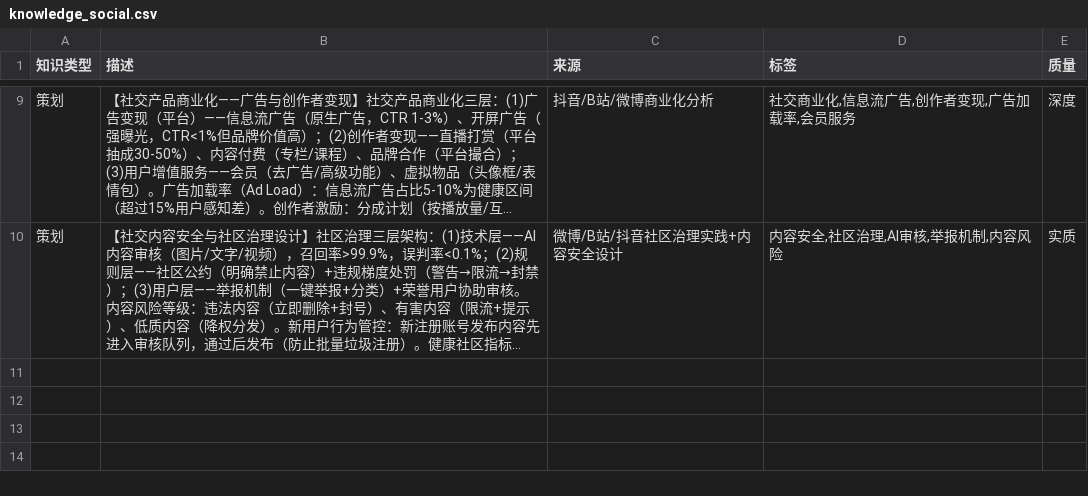
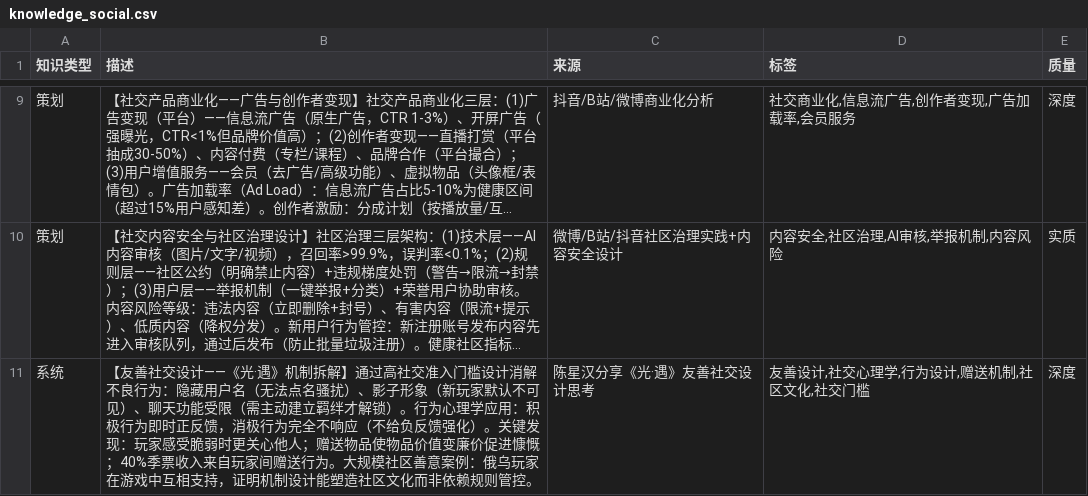
Before and after one commit to welflau/G_DesignKnowledge, a CSV file: planning/apps/social/knowledge_social.csv, drawn as a sheet; only a part is shown, gaps mark what is left out; long unchanged cells end in …; the diff names each change by its address in the sheet, - before the commit and + after, or states it on an @@ line.

```diff
--- a/planning/apps/social/knowledge_social.csv
+++ b/planning/apps/social/knowledge_social.csv
+row 11: 系统 | 【友善社交设计——《光·遇》机制拆解】通过高社交准入门槛设计消解不良行为：隐藏用户名（无法点名骚扰）、影子形象（新玩家默认不可见）、聊天功能受限（需主动建立羁绊才解锁）。行为心理学应用：积极行为即时正反馈，消极行为完全不响应（不给负反馈强化）。关键发现：玩家感受脆弱时更关心他人；赠送物品使物品价值变廉价促进慷慨；40%季票收入来自玩家间赠送行为。大规模社区善意案例：俄乌玩家在游戏中互相支持，证明机制设计能塑造社区文化而非依赖规则管控。 | 陈星汉分享《光·遇》友善社交设计思考 | 友善设计,社交心理学,行为设计,赠送机制,社区文化,社交门槛 | 深度
```
Also changed, not shown: planning/apps/miniapp/knowledge_miniapp.csv, planning/games/casual/knowledge_casual.csv, 9 other files.
